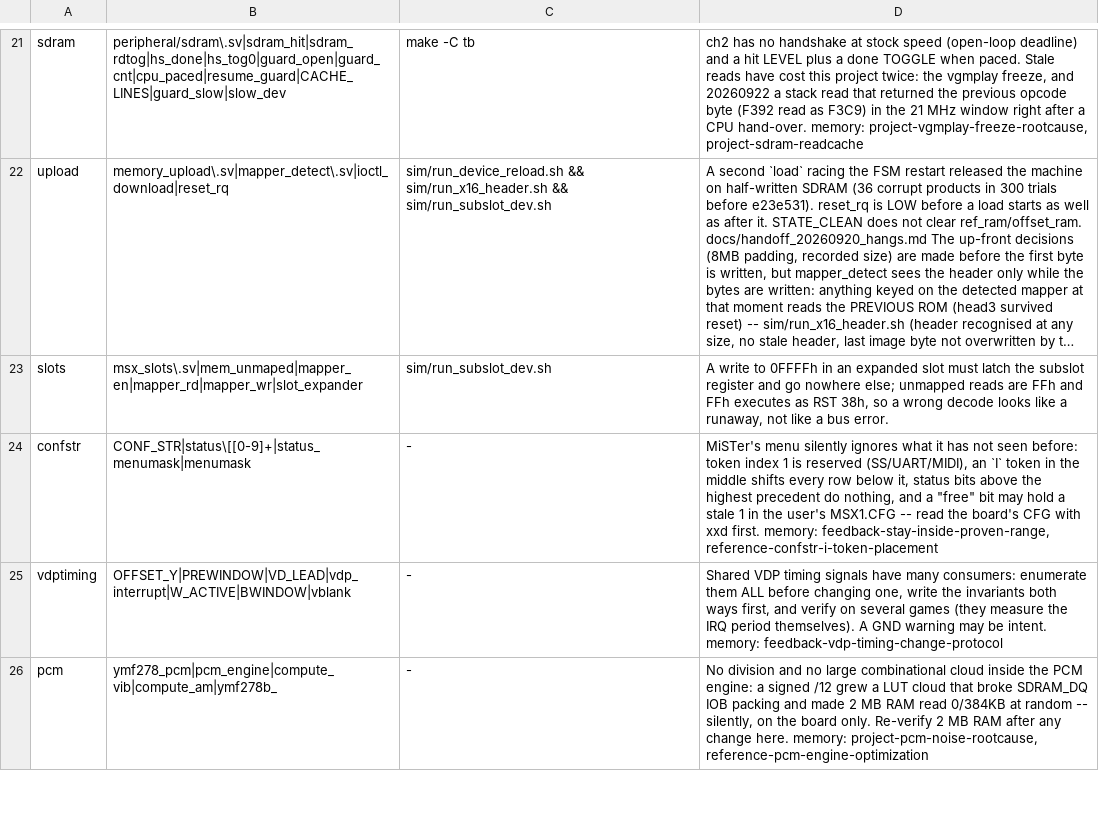
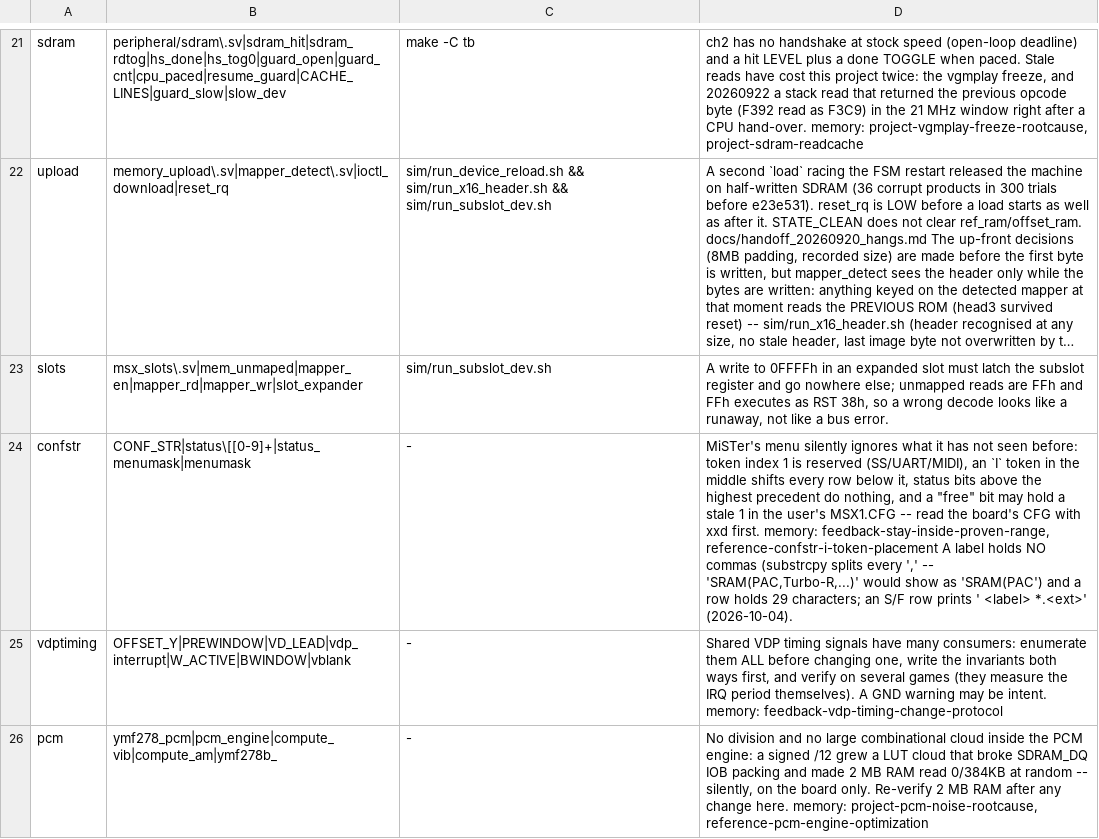
Before and after one commit to muhanpong/MSX1_MiSTer, a TSV file: tools/buildgate/landmines.tsv, drawn as a sheet; only a part is shown, gaps mark what is left out; long unchanged cells end in …; the diff names each change by its address in the sheet, - before the commit and + after, or states it on an @@ line.

```diff
--- a/tools/buildgate/landmines.tsv
+++ b/tools/buildgate/landmines.tsv
-D24: …feedback-stay-inside-proven-range, reference-confstr-i-token-placement
+D24: …feedback-stay-inside-proven-range, reference-confstr-i-token-placement A label holds NO commas (substrcpy splits every ',' -- 'SRAM(PAC,Turbo-R,...)' would show as 'SRAM(PAC') and a row holds 29 characters; an S/F row prints ' <label> *.<ext>' (2026-10-04).
```
Also changed, not shown: 7 other files.
